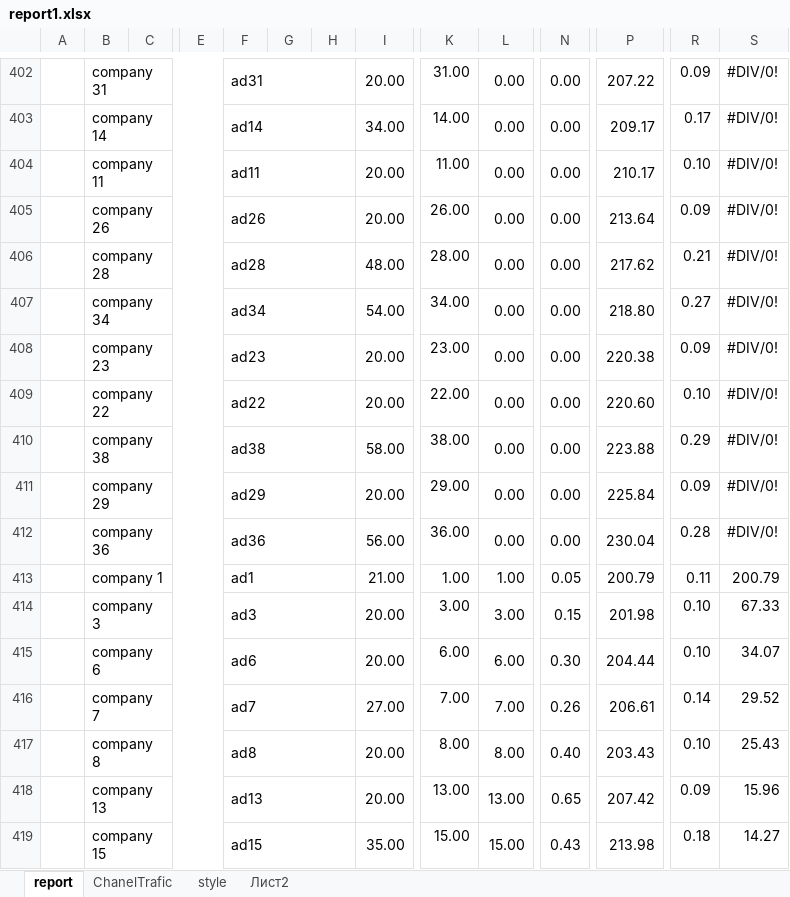
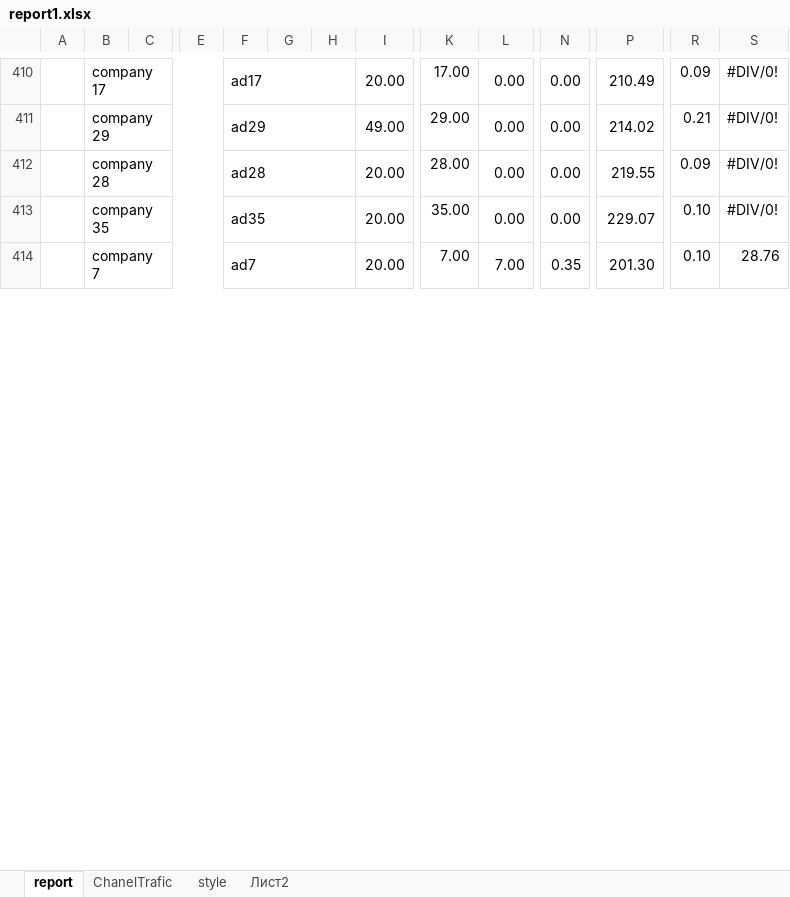
Before and after one commit to Kvazemorda/Analitics, an Excel workbook: ready/report1.xlsx, sheet report, drawn as a sheet; only a part is shown, gaps mark what is left out; values as stored, in another font and other column widths than the file's, no cell formats; charts and pictures not drawn; removed rows and columns are numbered as before the commit, all else as after; rows hold the shown columns only; the diff covers the shown part only; the diff names each change by its address in the sheet, - before the commit and + after, or states it on an @@ line.

```diff
--- a/ready/report1.xlsx (sheet report)
+++ b/ready/report1.xlsx (sheet report)
-B410: company 31
+B410: company 17
-F410: ad31
+F410: ad17
-K410: 31.00
+K410: 17.00
-P410: 207.22
+P410: 210.49
-row 403:  | company 14 |  |  | ad14 |  |  | 34.00 | 14.00 | 0.00 | 0.00 | 209.17 | 0.17 | #DIV/0!
-row 404:  | company 11 |  |  | ad11 |  |  | 20.00 | 11.00 | 0.00 | 0.00 | 210.17 | 0.10 | #DIV/0!
-row 405:  | company 26 |  |  | ad26 |  |  | 20.00 | 26.00 | 0.00 | 0.00 | 213.64 | 0.09 | #DIV/0!
-B411: company 28
+B411: company 29
-F411: ad28
+F411: ad29
-I411: 48.00
+I411: 49.00
-K411: 28.00
+K411: 29.00
-P411: 217.62
+P411: 214.02
-row 407:  | company 34 |  |  | ad34 |  |  | 54.00 | 34.00 | 0.00 | 0.00 | 218.80 | 0.27 | #DIV/0!
-B412: company 23
+B412: company 28
-F412: ad23
+F412: ad28
-K412: 23.00
+K412: 28.00
-P412: 220.38
+P412: 219.55
-B413: company 22
+B413: company 35
-F413: ad22
+F413: ad35
-K413: 22.00
+K413: 35.00
-P413: 220.60
+P413: 229.07
-row 410:  | company 38 |  |  | ad38 |  |  | 58.00 | 38.00 | 0.00 | 0.00 | 223.88 | 0.29 | #DIV/0!
-row 411:  | company 29 |  |  | ad29 |  |  | 20.00 | 29.00 | 0.00 | 0.00 | 225.84 | 0.09 | #DIV/0!
-row 412:  | company 36 |  |  | ad36 |  |  | 56.00 | 36.00 | 0.00 | 0.00 | 230.04 | 0.28 | #DIV/0!
-row 413:  | company 1 |  |  | ad1 |  |  | 21.00 | 1.00 | 1.00 | 0.05 | 200.79 | 0.11 | 200.79
-row 414:  | company 3 |  |  | ad3 |  |  | 20.00 | 3.00 | 3.00 | 0.15 | 201.98 | 0.10 | 67.33
-row 415:  | company 6 |  |  | ad6 |  |  | 20.00 | 6.00 | 6.00 | 0.30 | 204.44 | 0.10 | 34.07
-row 416:  | company 7 |  |  | ad7 |  |  | 27.00 | 7.00 | 7.00 | 0.26 | 206.61 | 0.14 | 29.52
-row 417:  | company 8 |  |  | ad8 |  |  | 20.00 | 8.00 | 8.00 | 0.40 | 203.43 | 0.10 | 25.43
-row 418:  | company 13 |  |  | ad13 |  |  | 20.00 | 13.00 | 13.00 | 0.65 | 207.42 | 0.09 | 15.96
-row 419:  | company 15 |  |  | ad15 |  |  | 35.00 | 15.00 | 15.00 | 0.43 | 213.98 | 0.18 | 14.27
+row 414:  | company 7 |  |  | ad7 |  |  | 20.00 | 7.00 | 7.00 | 0.35 | 201.30 | 0.10 | 28.76
```
Also changed, not shown: 38 added rows, 25 removed rows and 47 edited cells elsewhere in this sheet, sheet ChanelTrafic, cell formats, template/Report.xlsx, 8 other files.
